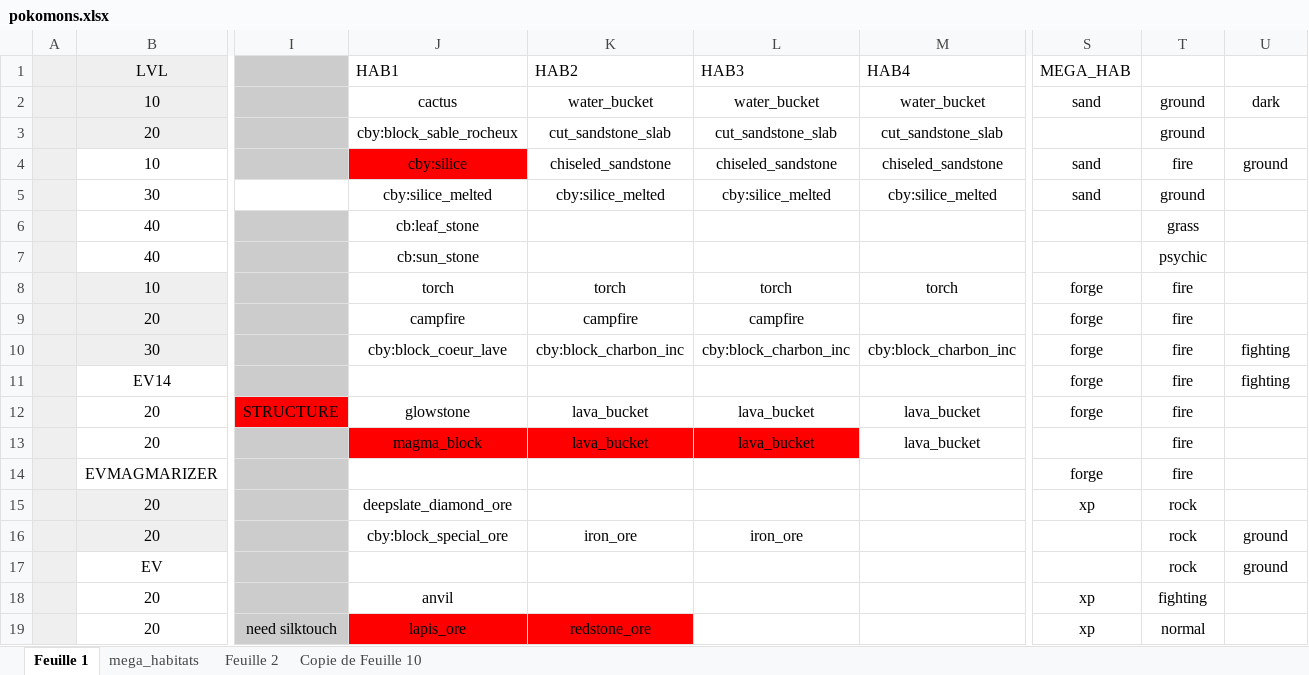
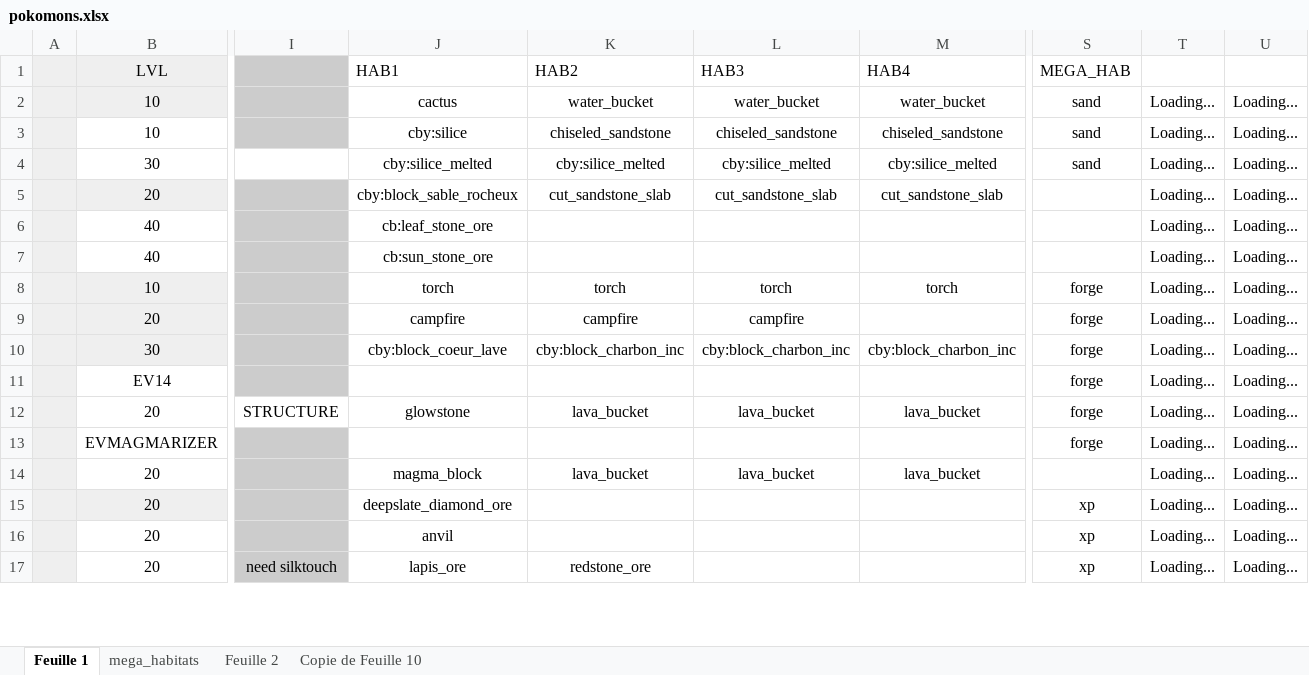
Before and after one commit to LNCodageJava/assets, an Excel workbook: scripts/pokomons.xlsx, sheet Feuille 1, drawn as a sheet; only a part is shown, gaps mark what is left out; values as stored, in another font and other column widths than the file's, no borders; charts and pictures and conditional formats not drawn; removed rows and columns are numbered as before the commit, all else as after; rows hold the shown columns only; the diff covers the shown part only; the diff names each change by its address in the sheet, - before the commit and + after, or states it on an @@ line.

```diff
--- a/scripts/pokomons.xlsx (sheet Feuille 1)
+++ b/scripts/pokomons.xlsx (sheet Feuille 1)
-T2: ground
+T2: Loading...
-U2: dark
+U2: Loading...
-row 3:  | 20 |  | cby:block_sable_rocheux | cut_sandstone_slab | cut_sandstone_slab | cut_sandstone_slab |  | ground
-J3 fill: #FF0000
+J3 fill: none
-T3: fire
+T3: Loading...
-U3: ground
+U3: Loading...
-T4: ground
+T4: Loading...
-U4: (empty)
+U4: Loading...
+row 5:  | 20 |  | cby:block_sable_rocheux | cut_sandstone_slab | cut_sandstone_slab | cut_sandstone_slab |  | Loading... | Loading...
-J6 (HAB1): cb:leaf_stone
+J6 (HAB1): cb:leaf_stone_ore
-T6: grass
+T6: Loading...
-U6:U9: (empty)
+U6:U9: Loading...
-J7 (HAB1): cb:sun_stone
+J7 (HAB1): cb:sun_stone_ore
-T7: psychic
+T7: Loading...
-T8:T12: fire
+T8:T12: Loading...
-U10:U11: fighting
+U10:U11: Loading...
-I12 fill: #FF0000
+I12 fill: none
-U12: (empty)
+U12: Loading...
+row 13:  | EVMAGMARIZER |  |  |  |  |  | forge | Loading... | Loading...
-J14:L14 fill: #FF0000
+J14:L14 fill: none
-T14: fire
+T14: Loading...
-U14: (empty)
+U14: Loading...
-row 14:  | EVMAGMARIZER |  |  |  |  |  | forge | fire
-T15: rock
+T15: Loading...
-U15: (empty)
+U15: Loading...
-row 16:  | 20 |  | cby:block_special_ore | iron_ore | iron_ore |  |  | rock | ground
-row 17:  | EV |  |  |  |  |  |  | rock | ground
-T16: fighting
+T16: Loading...
-U16:U17: (empty)
+U16:U17: Loading...
-J17:K17 fill: #FF0000
+J17:K17 fill: none
-T17: normal
+T17: Loading...
```
Also changed, not shown: 8 added rows, 6 removed rows, 15 edited cells and cell formats elsewhere in this sheet, sheet Copie de Feuille 10, sheet mega_habitats, formulas that keep their value, 15 other files.
